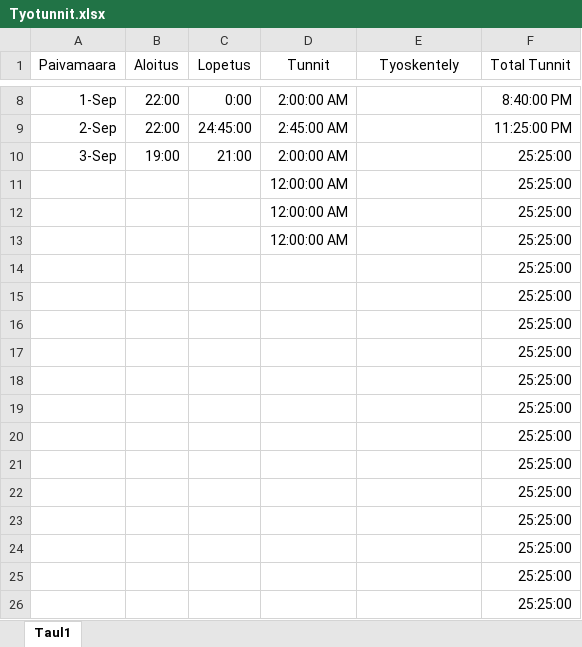
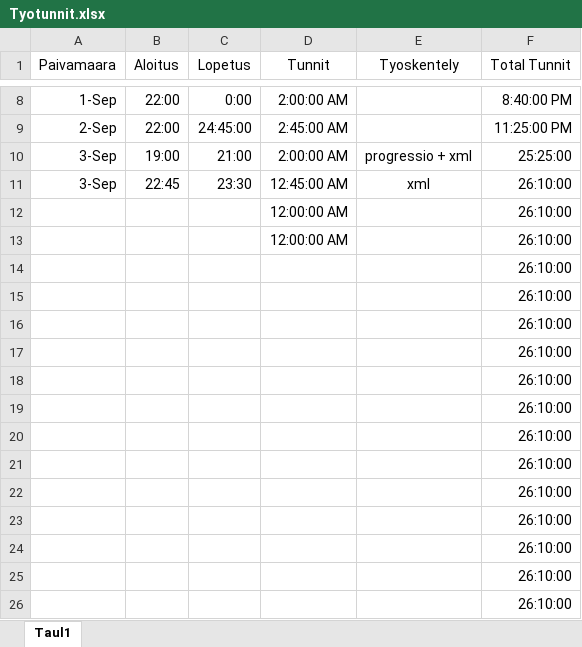
Before and after one commit to Ardenth/Ohjelmointyo_Tietotekniikka, an Excel workbook: aikataulutus/Tyotunnit.xlsx, sheet Taul1, drawn as a sheet; only a part is shown, gaps mark what is left out; values as stored, in another font and other column widths than the file's, no borders; removed rows and columns are numbered as before the commit, all else as after; the diff names each change by its address in the sheet, - before the commit and + after, or states it on an @@ line.

```diff
--- a/aikataulutus/Tyotunnit.xlsx (sheet Taul1)
+++ b/aikataulutus/Tyotunnit.xlsx (sheet Taul1)
-E10 (Tyoskentely): (empty)
+E10 (Tyoskentely): progressio + xml
-row 11:  |  |  | 12:00:00 AM |  | 25:25:00
+row 11: 3-Sep | 22:45 | 23:30 | 12:45:00 AM | xml | 26:10:00
-F12:F26 (Total Tunnit): 25:25:00
+F12:F26 (Total Tunnit): 26:10:00
```
Also changed, not shown: tietokanta/character_creation/ancestry.xlsx, tietokanta/character_creation/backgrounds.xlsx, 14 other files.
